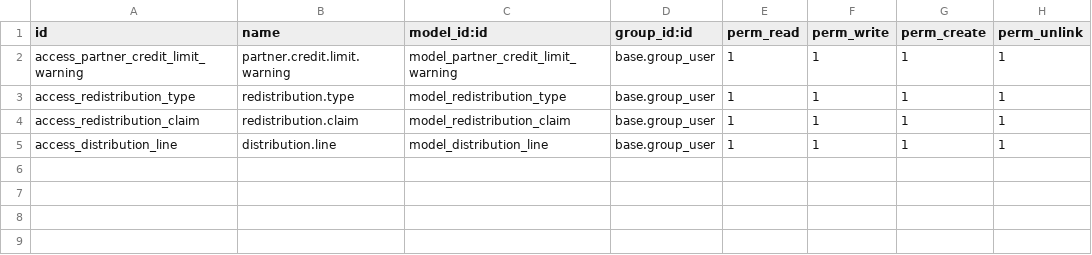
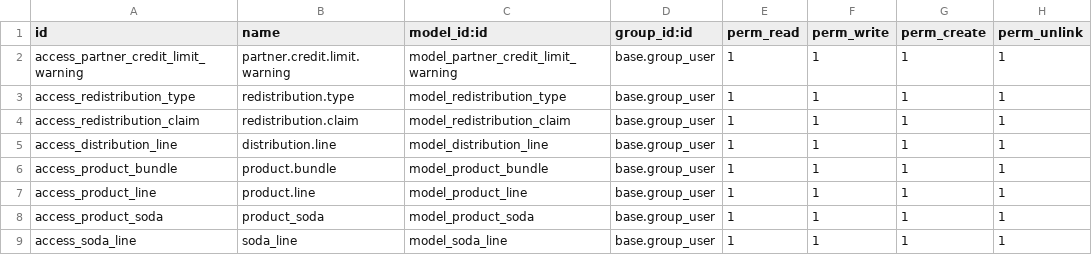
Before and after one commit to leaderscorp/HItech_Food, a CSV file: so_ext/security/ir.model.access.csv, drawn as a sheet.

```diff
--- a/so_ext/security/ir.model.access.csv
+++ b/so_ext/security/ir.model.access.csv
@@ -5 +5,5 @@ access_redistribution_claim,redistribution.claim,model_redistribution_claim,base
 access_distribution_line,distribution.line,model_distribution_line,base.group_user,1,1,1,1
+access_product_bundle,product.bundle,model_product_bundle,base.group_user,1,1,1,1
+access_product_line,product.line,model_product_line,base.group_user,1,1,1,1
+access_product_soda,product_soda,model_product_soda,base.group_user,1,1,1,1
+access_soda_line,soda_line,model_soda_line,base.group_user,1,1,1,1
```
Also changed, not shown: 9 other files.
